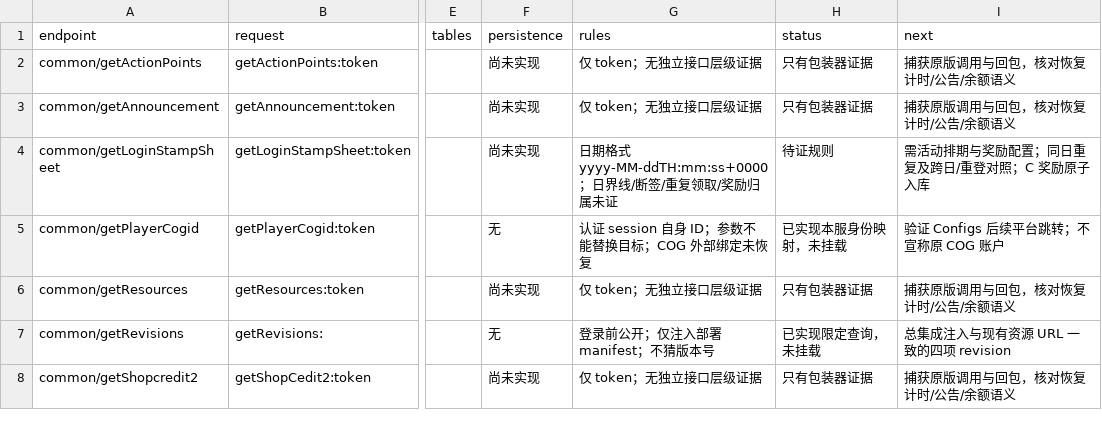
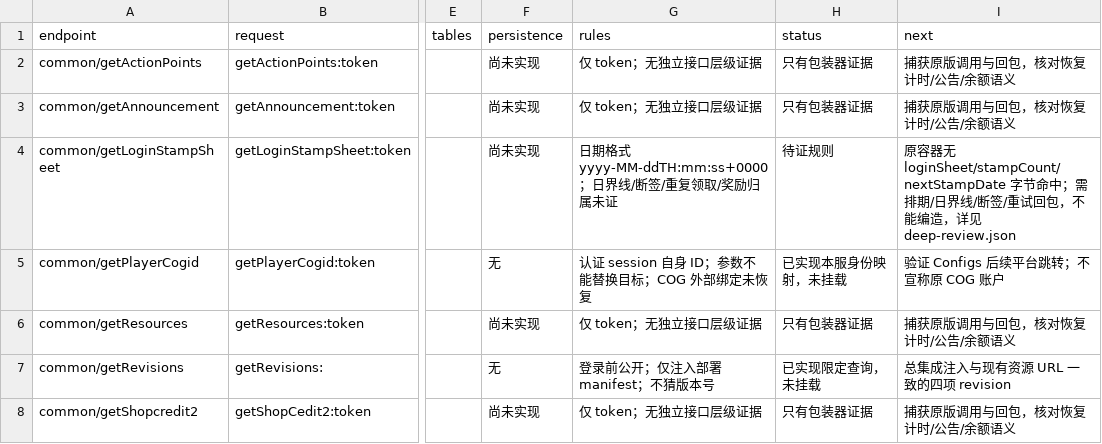
Before and after one commit to hcmjzq-png/onisoul-stub, a TSV file: docs/analysis/parallel-342/h-account-progress/reviewed-endpoints.tsv, drawn as a sheet; only a part is shown, gaps mark what is left out; the diff covers the shown part only; the diff names each change by its address in the sheet, - before the commit and + after, or states it on an @@ line.

```diff
--- a/docs/analysis/parallel-342/h-account-progress/reviewed-endpoints.tsv
+++ b/docs/analysis/parallel-342/h-account-progress/reviewed-endpoints.tsv
-I4 (next): 需活动排期与奖励配置；同日重复及跨日/重登对照；C 奖励原子入库
+I4 (next): 原容器无 loginSheet/stampCount/nextStampDate 字节命中；需排期/日界线/断签/重试回包，不能编造，详见 deep-review.json
```
Also changed, not shown: 24 edited cells elsewhere in this file, 16 other files.
